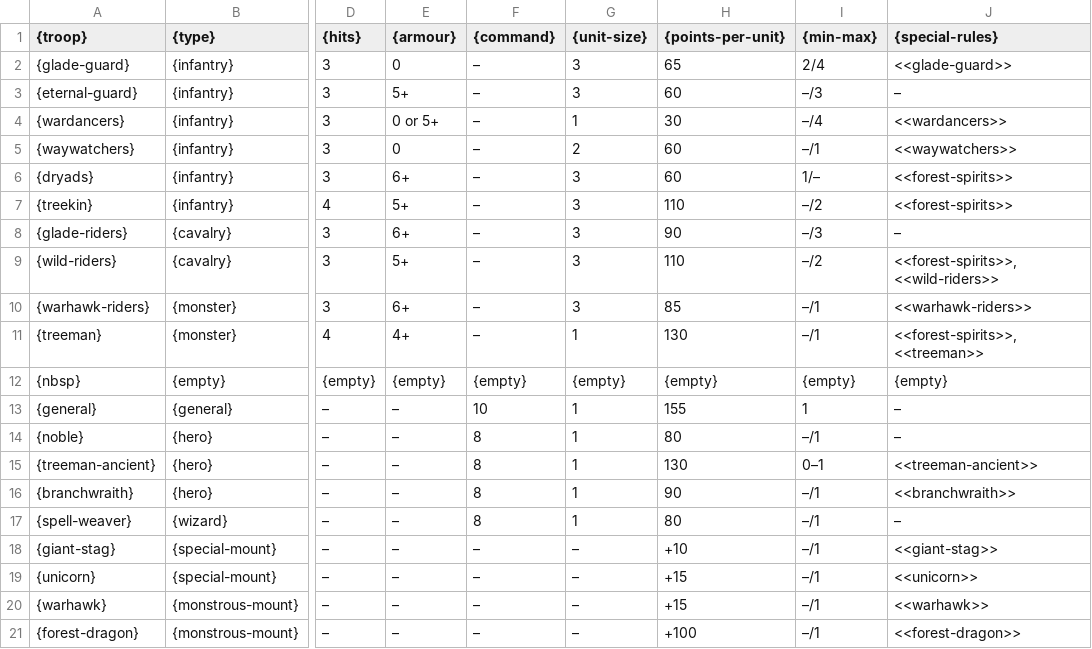
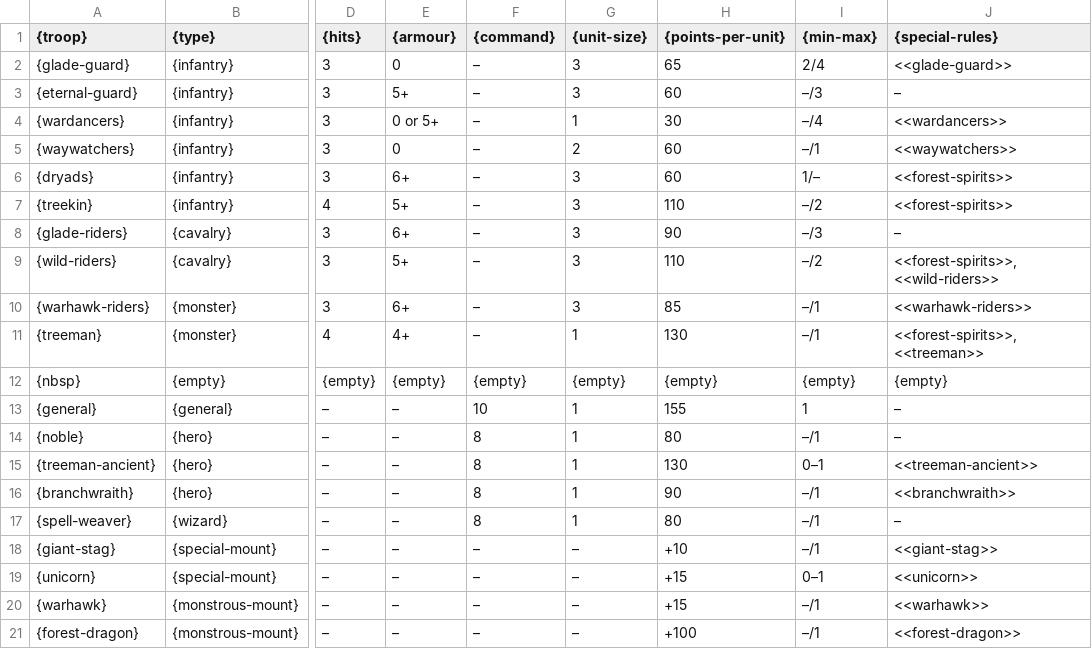
Before and after one commit to warmaster-info/warmaster.info, a TSV file: en/revolution/modules/armies/partials/wood-elves.tsv, drawn as a sheet; only a part is shown, gaps mark what is left out; the diff names each change by its address in the sheet, - before the commit and + after, or states it on an @@ line.

```diff
--- a/en/revolution/modules/armies/partials/wood-elves.tsv
+++ b/en/revolution/modules/armies/partials/wood-elves.tsv
-I19 ({min-max}): –/1
+I19 ({min-max}): 0–1
```
Also changed, not shown: 45 other files.
